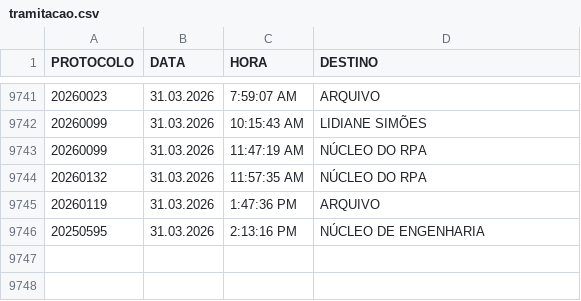
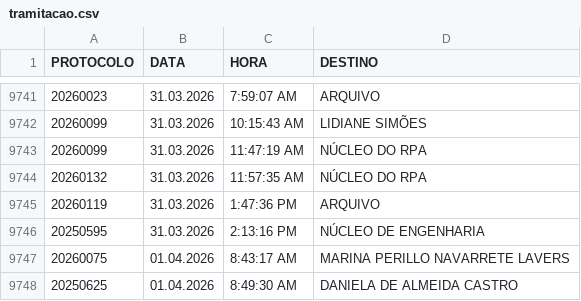
Before and after one commit to VisaAnapolis/APP, a CSV file: data/tramitacao.csv, drawn as a sheet; only a part is shown, gaps mark what is left out.

Commit message:
Auto-sync data 01/04/2026  9:14:26,91

```diff
--- a/data/tramitacao.csv
+++ b/data/tramitacao.csv
@@ -9746 +9746,3 @@
 "20250595";"31.03.2026";"2:13:16 PM";"NÚCLEO DE ENGENHARIA"
+"20260075";"01.04.2026";"8:43:17 AM";"MARINA PERILLO NAVARRETE LAVERS"
+"20250625";"01.04.2026";"8:49:30 AM";"DANIELA DE ALMEIDA CASTRO"
```
Also changed, not shown: data/protocolo.csv, 14 other files.
